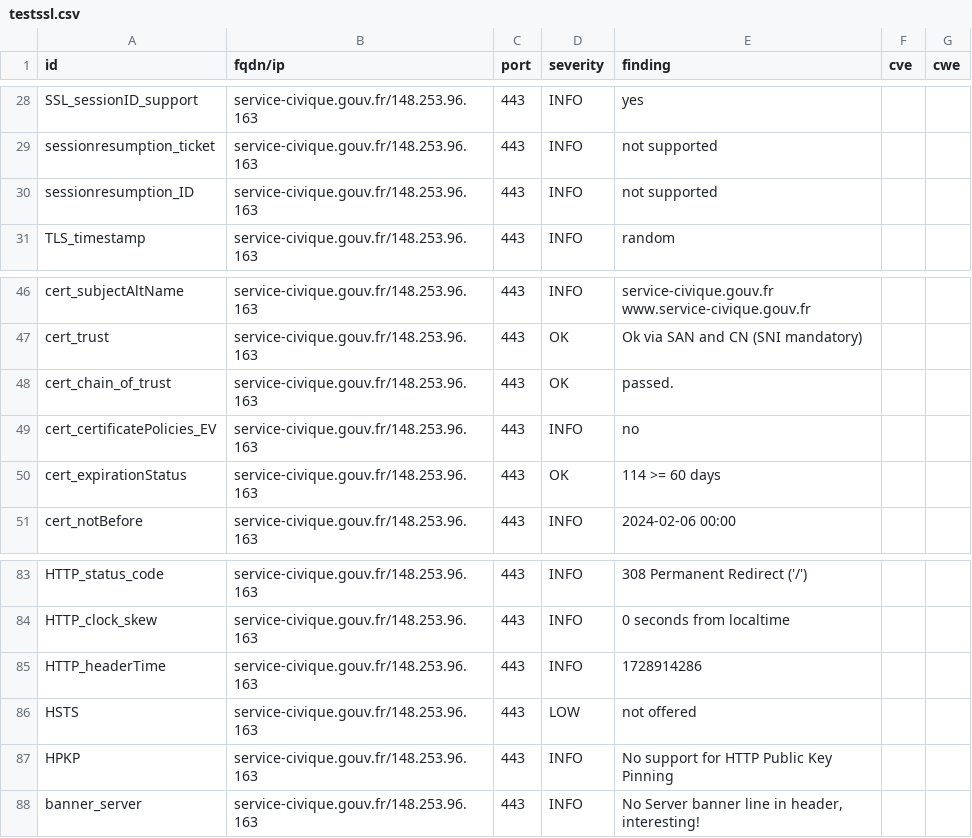
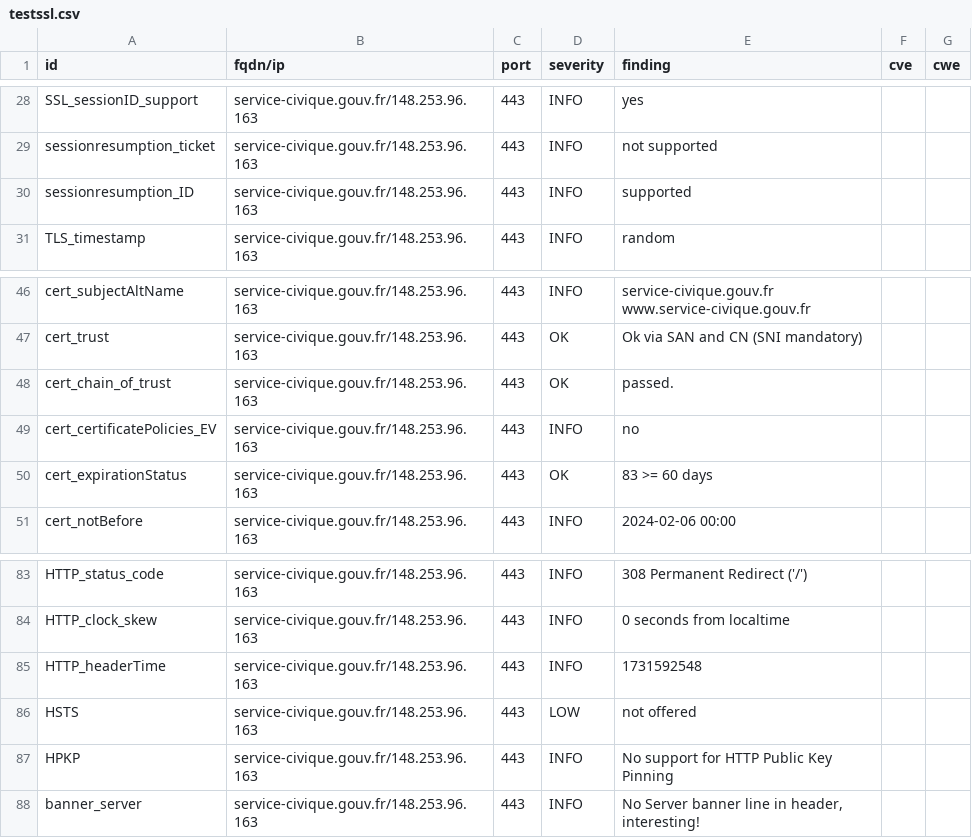
Before and after one commit to GKO-org/dashlordPrd9, a CSV file: results/aHR0cHM6Ly9zZXJ2aWNlLWNpdmlxdWUuZ291di5mcg==/testssl.csv, drawn as a sheet; only a part is shown, gaps mark what is left out.

```diff
--- a/results/aHR0cHM6Ly9zZXJ2aWNlLWNpdmlxdWUuZ291di5mcg==/testssl.csv
+++ b/results/aHR0cHM6Ly9zZXJ2aWNlLWNpdmlxdWUuZ291di5mcg==/testssl.csv
@@ -29,3 +29,3 @@
 "sessionresumption_ticket","service-civique.gouv.fr/148.253.96.163","443","INFO","not supported","",""
-"sessionresumption_ID","service-civique.gouv.fr/148.253.96.163","443","INFO","not supported","",""
+"sessionresumption_ID","service-civique.gouv.fr/148.253.96.163","443","INFO","supported","",""
 "TLS_timestamp","service-civique.gouv.fr/148.253.96.163","443","INFO","random","",""
@@ -49,3 +49,3 @@
 "cert_certificatePolicies_EV","service-civique.gouv.fr/148.253.96.163","443","INFO","no","",""
-"cert_expirationStatus","service-civique.gouv.fr/148.253.96.163","443","OK","114 >= 60 days","",""
+"cert_expirationStatus","service-civique.gouv.fr/148.253.96.163","443","OK","83 >= 60 days","",""
 "cert_notBefore","service-civique.gouv.fr/148.253.96.163","443","INFO","2024-02-06 00:00","",""
@@ -84,3 +84,3 @@
 "HTTP_clock_skew","service-civique.gouv.fr/148.253.96.163","443","INFO","0 seconds from localtime","",""
-"HTTP_headerTime","service-civique.gouv.fr/148.253.96.163","443","INFO","1728914286","",""
+"HTTP_headerTime","service-civique.gouv.fr/148.253.96.163","443","INFO","1731592548","",""
 "HSTS","service-civique.gouv.fr/148.253.96.163","443","LOW","not offered","",""
```
Also changed, not shown: 9 other files.
